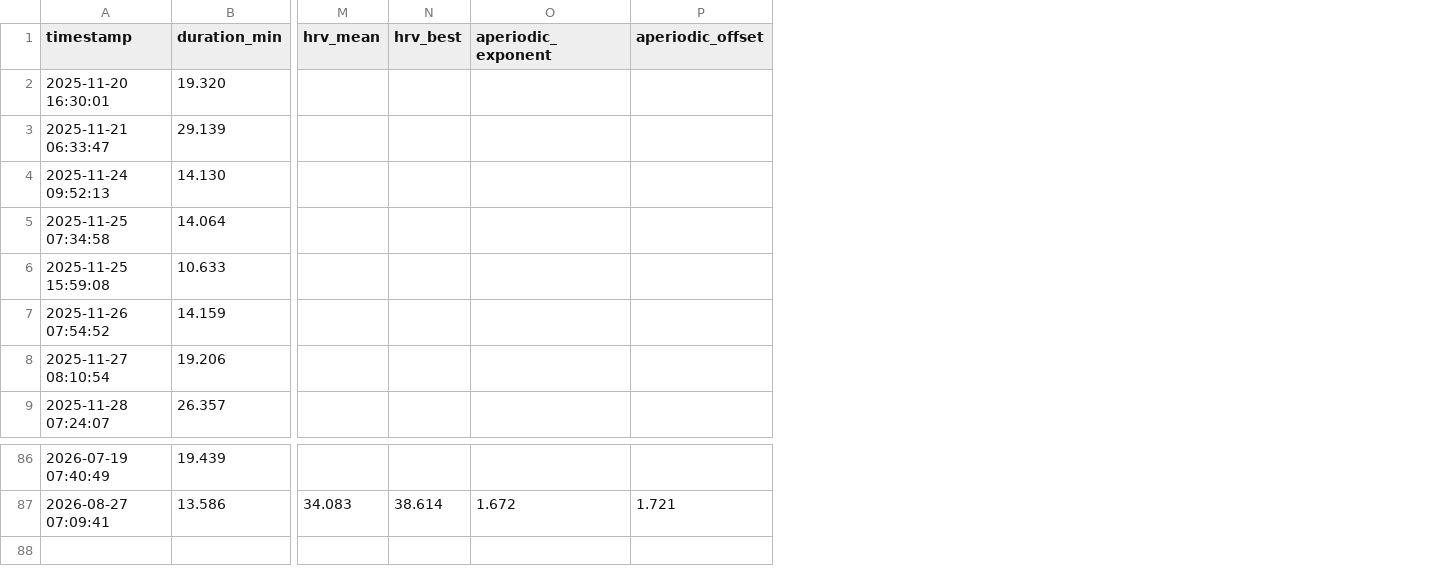
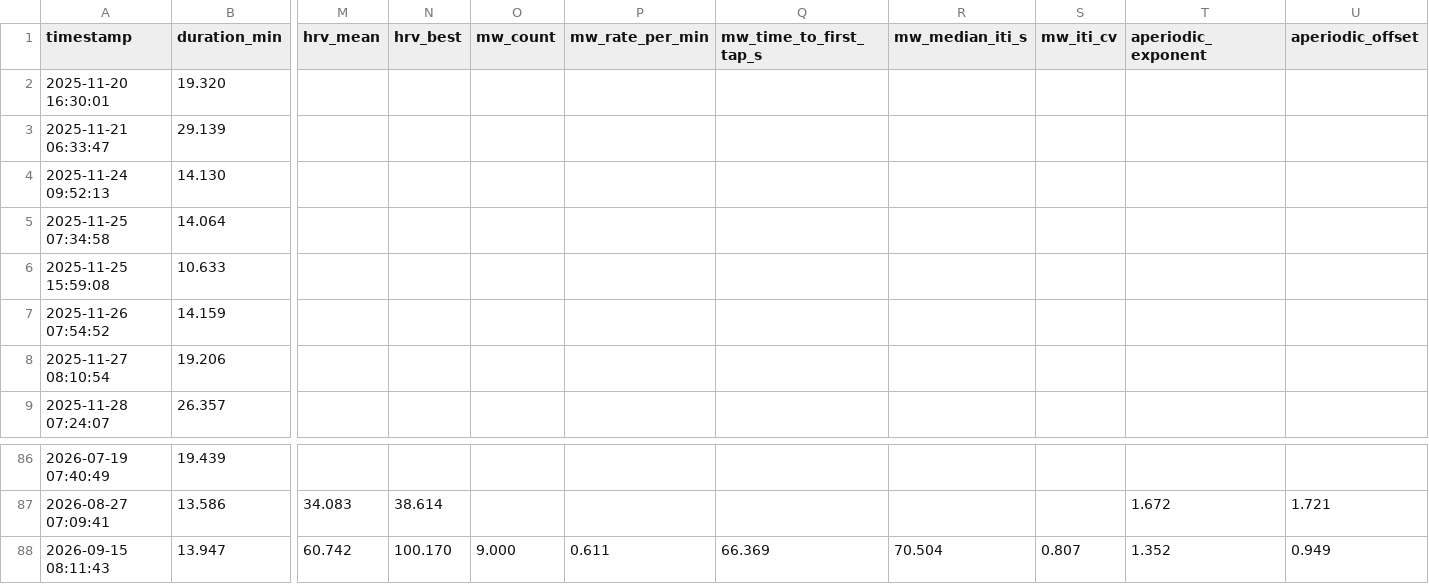
Before and after one commit to tsu-nera/satoru, a CSV file: logs/session_log.csv, drawn as a sheet; only a part is shown, gaps mark what is left out; rows hold the shown columns only; the diff names each change by its address in the sheet, - before the commit and + after, or states it on an @@ line.

```diff
--- a/logs/session_log.csv
+++ b/logs/session_log.csv
+column O (mw_count), empty
+column P (mw_rate_per_min), empty
+column Q (mw_time_to_first_tap_s), empty
+column R (mw_median_iti_s), empty
+column S (mw_iti_cv), empty
+row 88: 2026-09-15 08:11:43 | 13.947 | 60.742 | 100.170 | 9.000 | 0.611 | 66.369 | 70.504 | 0.807 | 1.352 | 0.949
```
